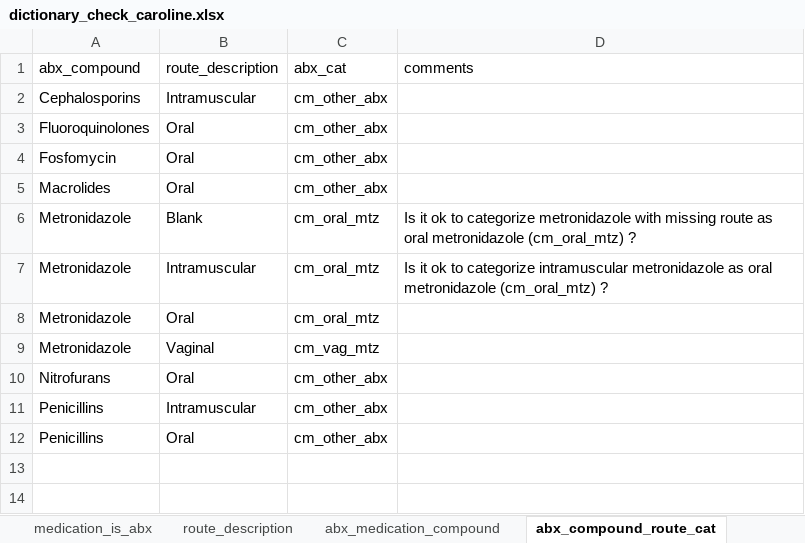
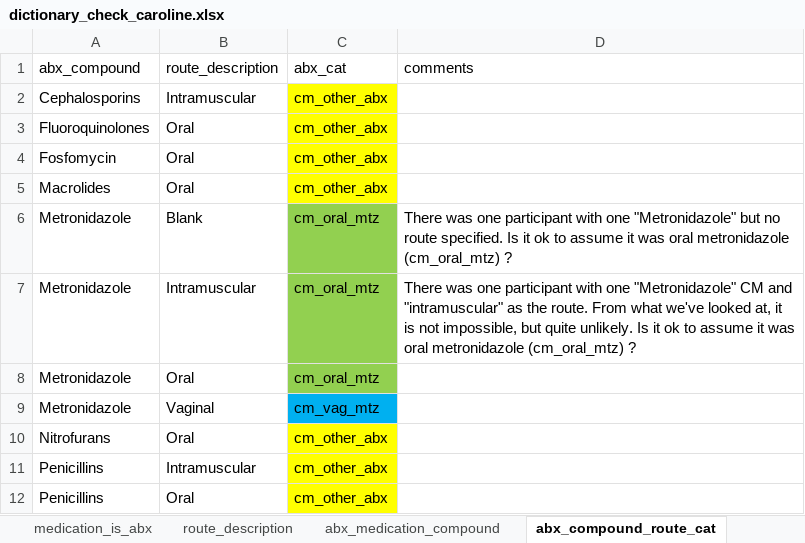
Before and after one commit to lasyorg/VIBRANT-00-QC-and-preprocessing, an Excel workbook: dictionary_check_caroline.xlsx, sheet abx_compound_route_cat, drawn as a sheet; values as stored, in another font and other column widths than the file's, no borders; the diff names each change by its address in the sheet, - before the commit and + after, or states it on an @@ line.

```diff
--- a/dictionary_check_caroline.xlsx (sheet abx_compound_route_cat)
+++ b/dictionary_check_caroline.xlsx (sheet abx_compound_route_cat)
-C2:C5 fill: none
+C2:C5 fill: #FFFF00
-C6:C8 fill: none
+C6:C8 fill: #92D050
-D6 (comments): Is it ok to categorize metronidazole with missing route as oral metronidazole…
+D6 (comments): There was one participant with one "Metronidazole" but no route specified. Is it ok to assume it was oral metronidazole…
-D7 (comments): Is it ok to categorize intramuscular metronidazole as oral metronidazole…
+D7 (comments): There was one participant with one "Metronidazole" CM and "intramuscular" as the route. From what we've looked at, it is not impossible, but quite unlikely. Is it ok to assume it was oral metronidazole…
-C9 fill: none
+C9 fill: #00B0F0
-C10:C12 fill: none
+C10:C12 fill: #FFFF00
```
Also changed, not shown: sheet medication_is_abx.
